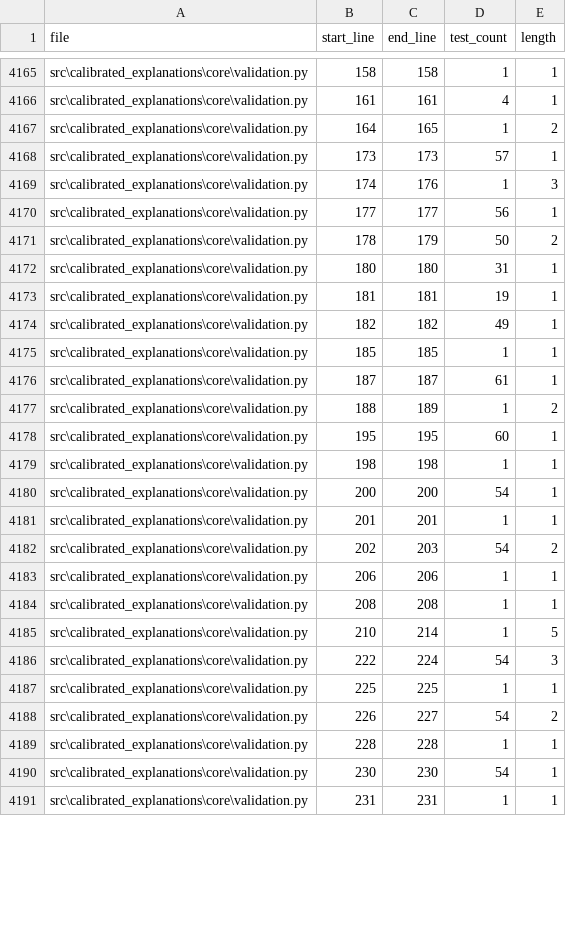
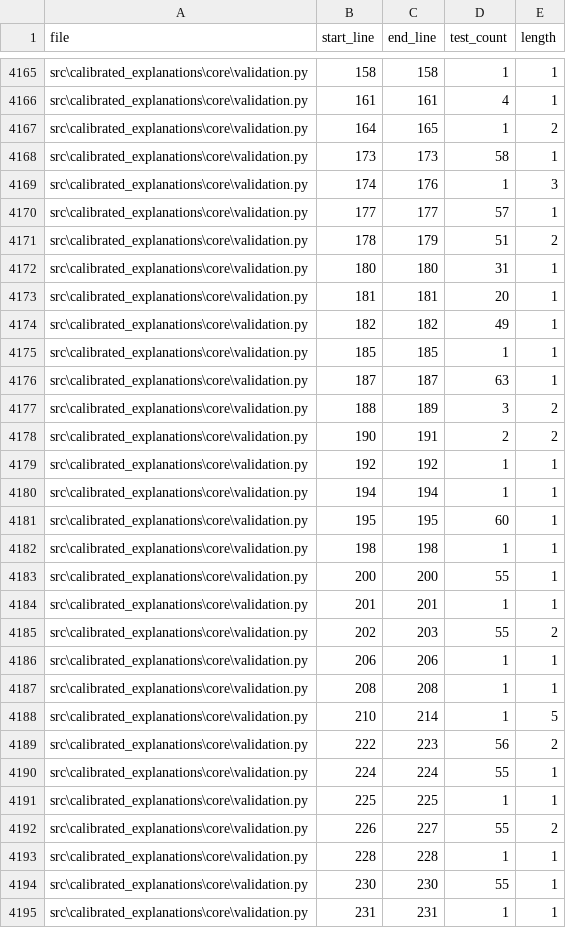
Before and after one commit to Moffran/calibrated_explanations, a CSV file: reports/over_testing/block_coverage_counts.csv, drawn as a sheet; only a part is shown, gaps mark what is left out; the diff covers the shown part only.

```diff
--- a/reports/over_testing/block_coverage_counts.csv
+++ b/reports/over_testing/block_coverage_counts.csv
@@ -4167,17 +4167,20 @@ src\calibrated_explanations\core\validation.py,161,161,4,1
 src\calibrated_explanations\core\validation.py,164,165,1,2
-src\calibrated_explanations\core\validation.py,173,173,57,1
+src\calibrated_explanations\core\validation.py,173,173,58,1
 src\calibrated_explanations\core\validation.py,174,176,1,3
-src\calibrated_explanations\core\validation.py,177,177,56,1
-src\calibrated_explanations\core\validation.py,178,179,50,2
+src\calibrated_explanations\core\validation.py,177,177,57,1
+src\calibrated_explanations\core\validation.py,178,179,51,2
 src\calibrated_explanations\core\validation.py,180,180,31,1
-src\calibrated_explanations\core\validation.py,181,181,19,1
+src\calibrated_explanations\core\validation.py,181,181,20,1
 src\calibrated_explanations\core\validation.py,182,182,49,1
 src\calibrated_explanations\core\validation.py,185,185,1,1
-src\calibrated_explanations\core\validation.py,187,187,61,1
-src\calibrated_explanations\core\validation.py,188,189,1,2
+src\calibrated_explanations\core\validation.py,187,187,63,1
+src\calibrated_explanations\core\validation.py,188,189,3,2
+src\calibrated_explanations\core\validation.py,190,191,2,2
+src\calibrated_explanations\core\validation.py,192,192,1,1
+src\calibrated_explanations\core\validation.py,194,194,1,1
 src\calibrated_explanations\core\validation.py,195,195,60,1
 src\calibrated_explanations\core\validation.py,198,198,1,1
-src\calibrated_explanations\core\validation.py,200,200,54,1
+src\calibrated_explanations\core\validation.py,200,200,55,1
 src\calibrated_explanations\core\validation.py,201,201,1,1
-src\calibrated_explanations\core\validation.py,202,203,54,2
+src\calibrated_explanations\core\validation.py,202,203,55,2
 src\calibrated_explanations\core\validation.py,206,206,1,1
@@ -4185,7 +4188,8 @@ src\calibrated_explanations\core\validation.py,208,208,1,1
 src\calibrated_explanations\core\validation.py,210,214,1,5
-src\calibrated_explanations\core\validation.py,222,224,54,3
+src\calibrated_explanations\core\validation.py,222,223,56,2
+src\calibrated_explanations\core\validation.py,224,224,55,1
 src\calibrated_explanations\core\validation.py,225,225,1,1
-src\calibrated_explanations\core\validation.py,226,227,54,2
+src\calibrated_explanations\core\validation.py,226,227,55,2
 src\calibrated_explanations\core\validation.py,228,228,1,1
-src\calibrated_explanations\core\validation.py,230,230,54,1
+src\calibrated_explanations\core\validation.py,230,230,55,1
 src\calibrated_explanations\core\validation.py,231,231,1,1
```
Also changed, not shown: 5 added rows, 1 removed row and 49 edited cells elsewhere in this file, reports/over_testing/redundant_tests.csv, 12 other files.
